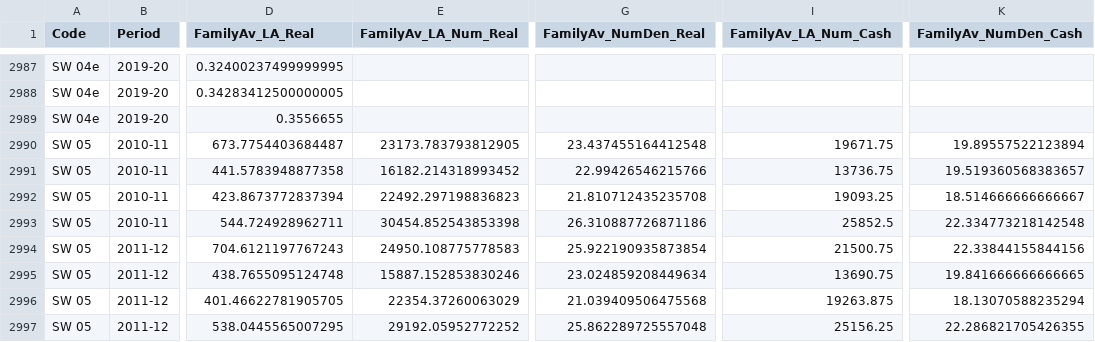
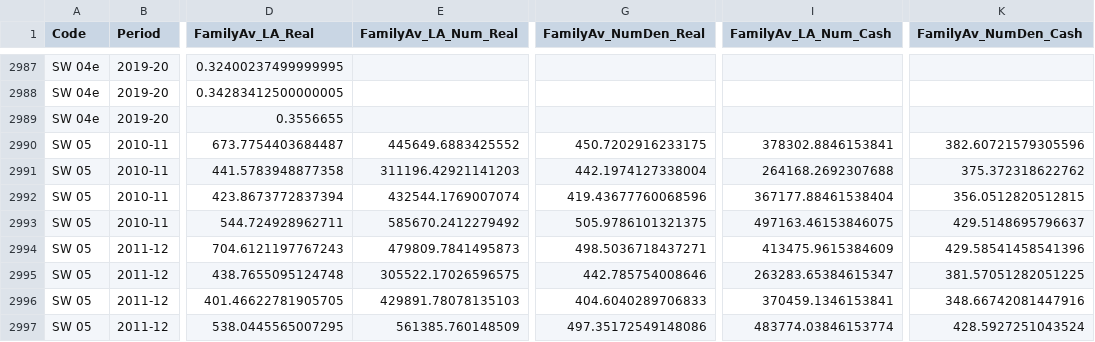
Before and after one commit to SC-TPP/LGBF, a CSV file: Data Files/Family Averages.csv, drawn as a sheet; only a part is shown, gaps mark what is left out; the diff covers the shown part only; the diff names each change by its address in the sheet, - before the commit and + after, or states it on an @@ line.

```diff
--- a/Data Files/Family Averages.csv
+++ b/Data Files/Family Averages.csv
-E2990 (FamilyAv_LA_Num_Real): 23173.783793812905
+E2990 (FamilyAv_LA_Num_Real): 445649.6883425552
-G2990 (FamilyAv_NumDen_Real): 23.437455164412548
+G2990 (FamilyAv_NumDen_Real): 450.7202916233175
-I2990 (FamilyAv_LA_Num_Cash): 19671.75
+I2990 (FamilyAv_LA_Num_Cash): 378302.8846153841
-K2990 (FamilyAv_NumDen_Cash): 19.89557522123894
+K2990 (FamilyAv_NumDen_Cash): 382.60721579305596
-E2991 (FamilyAv_LA_Num_Real): 16182.214318993452
+E2991 (FamilyAv_LA_Num_Real): 311196.42921141203
-G2991 (FamilyAv_NumDen_Real): 22.99426546215766
+G2991 (FamilyAv_NumDen_Real): 442.1974127338004
-I2991 (FamilyAv_LA_Num_Cash): 13736.75
+I2991 (FamilyAv_LA_Num_Cash): 264168.2692307688
-K2991 (FamilyAv_NumDen_Cash): 19.519360568383657
+K2991 (FamilyAv_NumDen_Cash): 375.372318622762
-E2992 (FamilyAv_LA_Num_Real): 22492.297198836823
+E2992 (FamilyAv_LA_Num_Real): 432544.1769007074
-G2992 (FamilyAv_NumDen_Real): 21.810712435235708
+G2992 (FamilyAv_NumDen_Real): 419.43677760068596
-I2992 (FamilyAv_LA_Num_Cash): 19093.25
+I2992 (FamilyAv_LA_Num_Cash): 367177.88461538404
-K2992 (FamilyAv_NumDen_Cash): 18.514666666666667
+K2992 (FamilyAv_NumDen_Cash): 356.0512820512815
-E2993 (FamilyAv_LA_Num_Real): 30454.852543853398
+E2993 (FamilyAv_LA_Num_Real): 585670.2412279492
-G2993 (FamilyAv_NumDen_Real): 26.310887726871186
+G2993 (FamilyAv_NumDen_Real): 505.9786101321375
-I2993 (FamilyAv_LA_Num_Cash): 25852.5
+I2993 (FamilyAv_LA_Num_Cash): 497163.46153846075
-K2993 (FamilyAv_NumDen_Cash): 22.334773218142548
+K2993 (FamilyAv_NumDen_Cash): 429.5148695796637
-E2994 (FamilyAv_LA_Num_Real): 24950.108775778583
+E2994 (FamilyAv_LA_Num_Real): 479809.7841495873
-G2994 (FamilyAv_NumDen_Real): 25.922190935873854
+G2994 (FamilyAv_NumDen_Real): 498.5036718437271
-I2994 (FamilyAv_LA_Num_Cash): 21500.75
+I2994 (FamilyAv_LA_Num_Cash): 413475.9615384609
-K2994 (FamilyAv_NumDen_Cash): 22.33844155844156
+K2994 (FamilyAv_NumDen_Cash): 429.58541458541396
-E2995 (FamilyAv_LA_Num_Real): 15887.152853830246
+E2995 (FamilyAv_LA_Num_Real): 305522.17026596575
-G2995 (FamilyAv_NumDen_Real): 23.024859208449634
+G2995 (FamilyAv_NumDen_Real): 442.785754008646
-I2995 (FamilyAv_LA_Num_Cash): 13690.75
+I2995 (FamilyAv_LA_Num_Cash): 263283.65384615347
-K2995 (FamilyAv_NumDen_Cash): 19.841666666666665
+K2995 (FamilyAv_NumDen_Cash): 381.57051282051225
-E2996 (FamilyAv_LA_Num_Real): 22354.37260063029
+E2996 (FamilyAv_LA_Num_Real): 429891.78078135103
-G2996 (FamilyAv_NumDen_Real): 21.039409506475568
+G2996 (FamilyAv_NumDen_Real): 404.6040289706833
-I2996 (FamilyAv_LA_Num_Cash): 19263.875
+I2996 (FamilyAv_LA_Num_Cash): 370459.1346153841
-K2996 (FamilyAv_NumDen_Cash): 18.13070588235294
+K2996 (FamilyAv_NumDen_Cash): 348.66742081447916
-E2997 (FamilyAv_LA_Num_Real): 29192.05952772252
+E2997 (FamilyAv_LA_Num_Real): 561385.760148509
-G2997 (FamilyAv_NumDen_Real): 25.862289725557048
+G2997 (FamilyAv_NumDen_Real): 497.35172549148086
-I2997 (FamilyAv_LA_Num_Cash): 25156.25
+I2997 (FamilyAv_LA_Num_Cash): 483774.03846153774
-K2997 (FamilyAv_NumDen_Cash): 22.286821705426355
+K2997 (FamilyAv_NumDen_Cash): 428.5927251043524
```
Also changed, not shown: 128 edited cells elsewhere in this file, Data Files/Indicator Information.csv, Data Files/Scottish Averages.csv, 1 other file.
